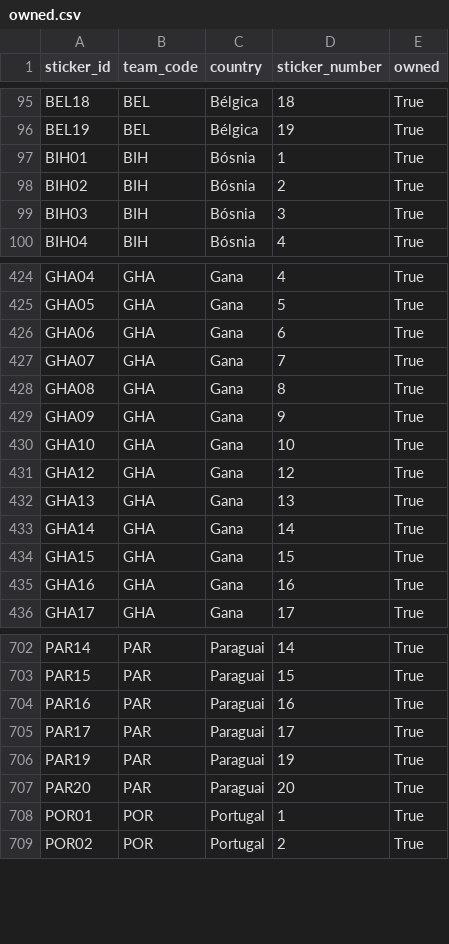
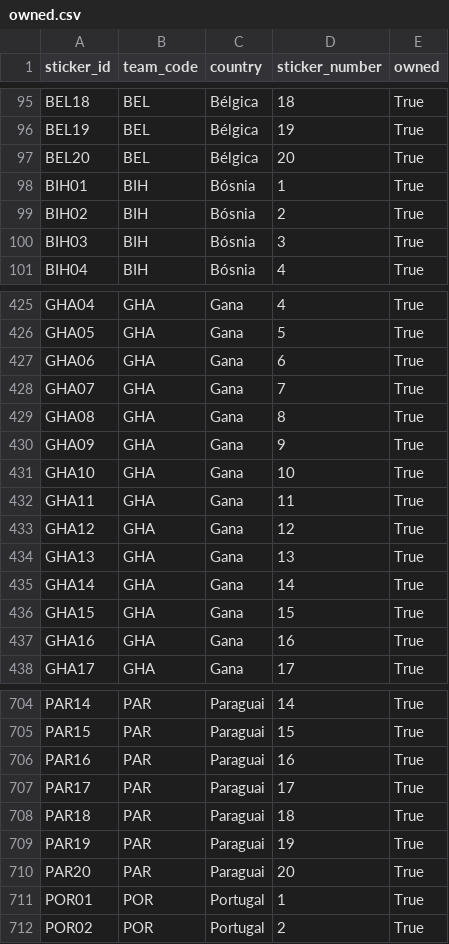
Before and after one commit to RafaSartorel/figurinhas-copa-2026, a CSV file: data/owned.csv, drawn as a sheet; only a part is shown, gaps mark what is left out.

```diff
--- a/data/owned.csv
+++ b/data/owned.csv
@@ -96,2 +96,3 @@ BEL18,BEL,Bélgica,18,True
 BEL19,BEL,Bélgica,19,True
+BEL20,BEL,Bélgica,20,True
 BIH01,BIH,Bósnia,1,True
@@ -430,2 +431,3 @@ GHA09,GHA,Gana,9,True
 GHA10,GHA,Gana,10,True
+GHA11,GHA,Gana,11,True
 GHA12,GHA,Gana,12,True
@@ -705,2 +707,3 @@ PAR16,PAR,Paraguai,16,True
 PAR17,PAR,Paraguai,17,True
+PAR18,PAR,Paraguai,18,True
 PAR19,PAR,Paraguai,19,True
```
Also changed, not shown: data/missing.csv, 6 other files.
